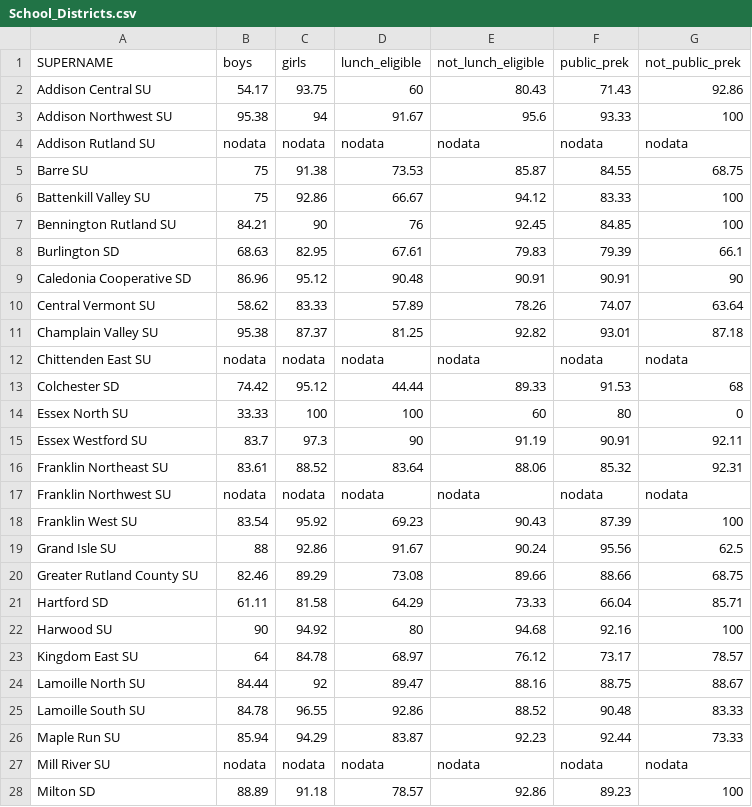
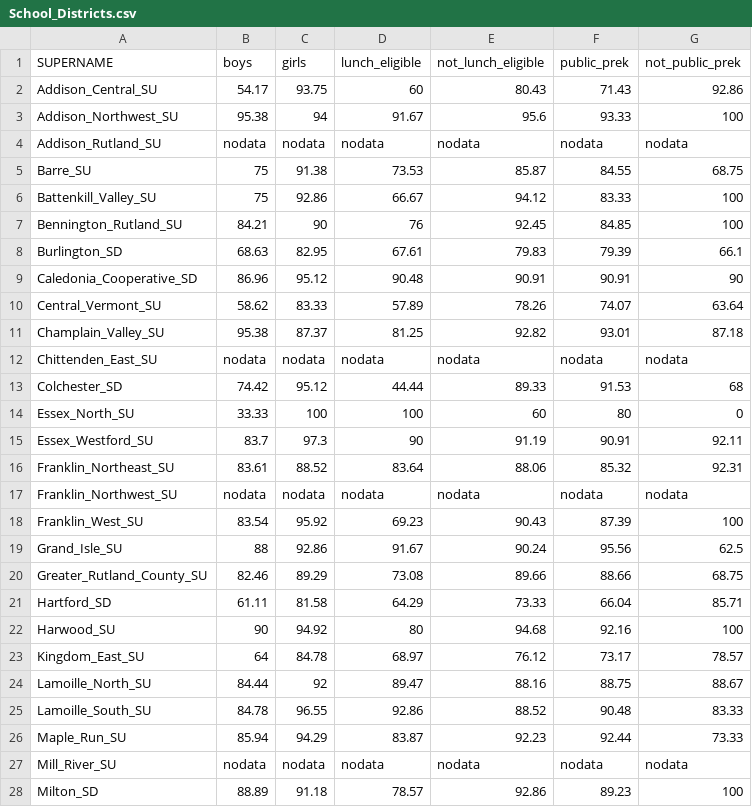
Before and after one commit to kkoehler4/575-Unit-3, a CSV file: boilerplate/data/School_Districts.csv, drawn as a sheet; only a part is shown; the diff covers the shown part only.

```diff
--- a/boilerplate/data/School_Districts.csv
+++ b/boilerplate/data/School_Districts.csv
@@ -1,28 +1,28 @@
 SUPERNAME,boys,girls,lunch_eligible,not_lunch_eligible ,public_prek,not_public_prek
-Addison Central SU,54.17,93.75,60,80.43,71.43,92.86
-Addison Northwest SU,95.38,94,91.67,95.6,93.33,100
-Addison Rutland SU,nodata,nodata,nodata,nodata,nodata,nodata
-Barre SU,75,91.38,73.53,85.87,84.55,68.75
-Battenkill Valley SU,75,92.86,66.67,94.12,83.33,100
-Bennington Rutland SU,84.21,90,76,92.45,84.85,100
-Burlington SD,68.63,82.95,67.61,79.83,79.39,66.1
-Caledonia Cooperative SD,86.96,95.12,90.48,90.91,90.91,90
-Central Vermont SU,58.62,83.33,57.89,78.26,74.07,63.64
-Champlain Valley SU,95.38,87.37,81.25,92.82,93.01,87.18
-Chittenden East SU,nodata,nodata,nodata,nodata,nodata,nodata
-Colchester SD,74.42,95.12,44.44,89.33,91.53,68
-Essex North SU,33.33,100,100,60,80,0
-Essex Westford SU,83.7,97.3,90,91.19,90.91,92.11
-Franklin Northeast SU,83.61,88.52,83.64,88.06,85.32,92.31
-Franklin Northwest SU,nodata,nodata,nodata,nodata,nodata,nodata
-Franklin West SU,83.54,95.92,69.23,90.43,87.39,100
-Grand Isle SU,88,92.86,91.67,90.24,95.56,62.5
-Greater Rutland County SU,82.46,89.29,73.08,89.66,88.66,68.75
-Hartford SD,61.11,81.58,64.29,73.33,66.04,85.71
-Harwood SU,90,94.92,80,94.68,92.16,100
-Kingdom East SU,64,84.78,68.97,76.12,73.17,78.57
-Lamoille North SU,84.44,92,89.47,88.16,88.75,88.67
-Lamoille South SU,84.78,96.55,92.86,88.52,90.48,83.33
-Maple Run SU,85.94,94.29,83.87,92.23,92.44,73.33
-Mill River SU,nodata,nodata,nodata,nodata,nodata,nodata
-Milton SD,88.89,91.18,78.57,92.86,89.23,100
+Addison_Central_SU,54.17,93.75,60,80.43,71.43,92.86
+Addison_Northwest_SU,95.38,94,91.67,95.6,93.33,100
+Addison_Rutland_SU,nodata,nodata,nodata,nodata,nodata,nodata
+Barre_SU,75,91.38,73.53,85.87,84.55,68.75
+Battenkill_Valley_SU,75,92.86,66.67,94.12,83.33,100
+Bennington_Rutland_SU,84.21,90,76,92.45,84.85,100
+Burlington_SD,68.63,82.95,67.61,79.83,79.39,66.1
+Caledonia_Cooperative_SD,86.96,95.12,90.48,90.91,90.91,90
+Central_Vermont_SU,58.62,83.33,57.89,78.26,74.07,63.64
+Champlain_Valley_SU,95.38,87.37,81.25,92.82,93.01,87.18
+Chittenden_East_SU,nodata,nodata,nodata,nodata,nodata,nodata
+Colchester_SD,74.42,95.12,44.44,89.33,91.53,68
+Essex_North_SU,33.33,100,100,60,80,0
+Essex_Westford_SU,83.7,97.3,90,91.19,90.91,92.11
+Franklin_Northeast_SU,83.61,88.52,83.64,88.06,85.32,92.31
+Franklin_Northwest_SU,nodata,nodata,nodata,nodata,nodata,nodata
+Franklin_West_SU,83.54,95.92,69.23,90.43,87.39,100
+Grand_Isle_SU,88,92.86,91.67,90.24,95.56,62.5
+Greater_Rutland_County_SU,82.46,89.29,73.08,89.66,88.66,68.75
+Hartford_SD,61.11,81.58,64.29,73.33,66.04,85.71
+Harwood_SU,90,94.92,80,94.68,92.16,100
+Kingdom_East_SU,64,84.78,68.97,76.12,73.17,78.57
+Lamoille_North_SU,84.44,92,89.47,88.16,88.75,88.67
+Lamoille_South_SU,84.78,96.55,92.86,88.52,90.48,83.33
+Maple_Run_SU,85.94,94.29,83.87,92.23,92.44,73.33
+Mill_River_SU,nodata,nodata,nodata,nodata,nodata,nodata
+Milton_SD,88.89,91.18,78.57,92.86,89.23,100
```
Also changed, not shown: 26 edited cells elsewhere in this file, 8 other files.
